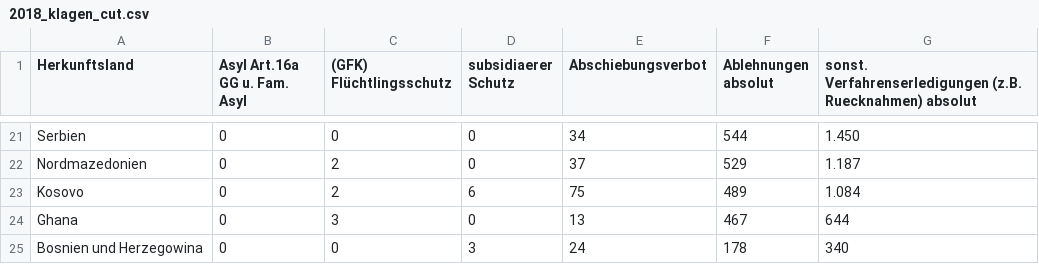
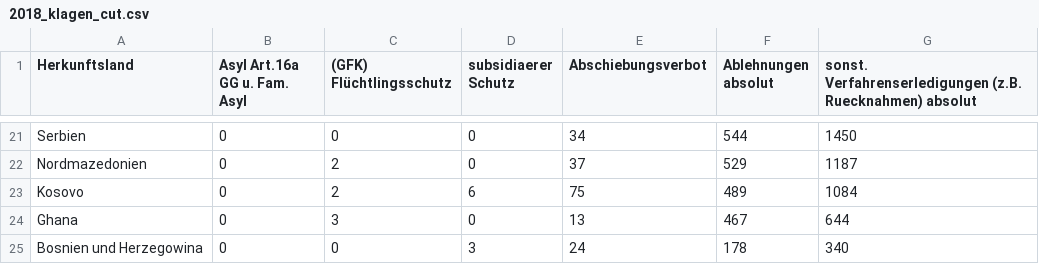
Before and after one commit to muc-fluechtlingsrat/gerichtsentscheide, a CSV file: Gerichtsentscheidungen/cooked/2018_klagen_cut.csv, drawn as a sheet; only a part is shown, gaps mark what is left out; the diff covers the shown part only; the diff names each change by its address in the sheet, - before the commit and + after, or states it on an @@ line.

```diff
--- a/Gerichtsentscheidungen/cooked/2018_klagen_cut.csv
+++ b/Gerichtsentscheidungen/cooked/2018_klagen_cut.csv
-G21: 1.450
+G21: 1450
-G22: 1.187
+G22: 1187
-G23: 1.084
+G23: 1084
```
Also changed, not shown: 32 edited cells elsewhere in this file.
